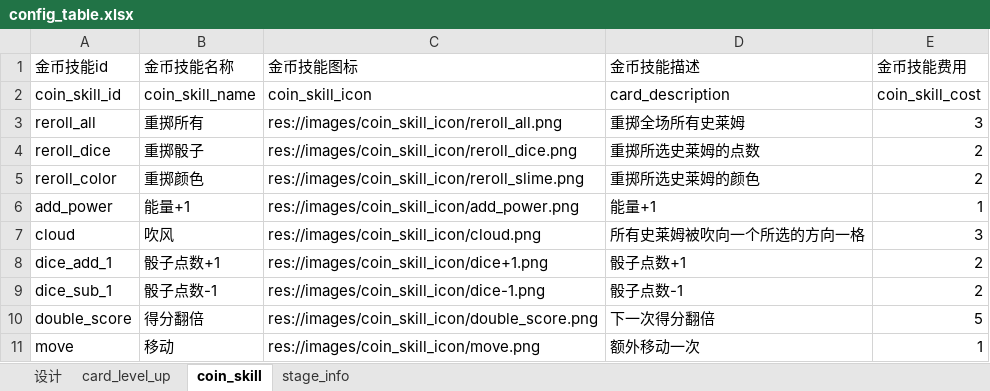
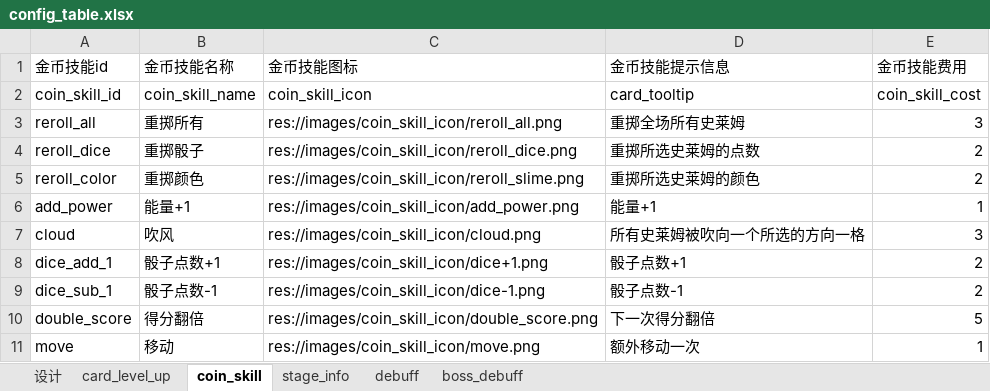
Before and after one commit to ivanbearcat/rogue_slg, an Excel workbook: config/config_table.xlsx, sheet coin_skill, drawn as a sheet; values as stored, in another font and other column widths than the file's, no borders; the diff names each change by its address in the sheet, - before the commit and + after, or states it on an @@ line.

```diff
--- a/config/config_table.xlsx (sheet coin_skill)
+++ b/config/config_table.xlsx (sheet coin_skill)
+sheet tab: debuff
+sheet tab: boss_debuff
-D1: 金币技能描述
+D1: 金币技能提示信息
-D2 (金币技能提示信息): card_description
+D2 (金币技能提示信息): card_tooltip
```
Also changed, not shown: 41 other files.
